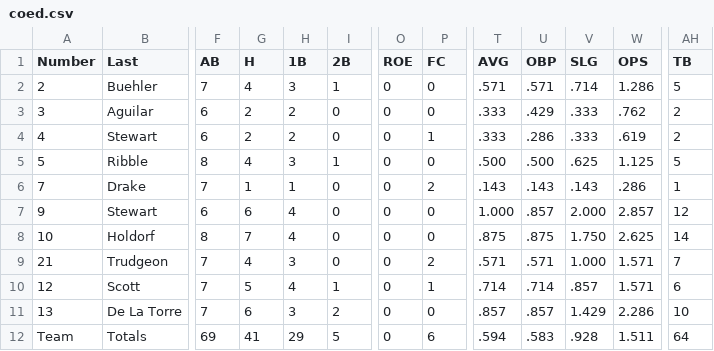
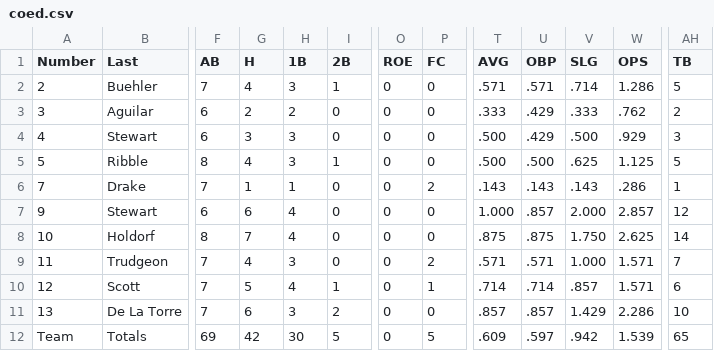
Before and after one commit to arvestal/softball, a CSV file: public/lib/coed.csv, drawn as a sheet; only a part is shown, gaps mark what is left out; the diff names each change by its address in the sheet, - before the commit and + after, or states it on an @@ line.

Commit message:
Changed Kristen's FC to Hit

```diff
--- a/public/lib/coed.csv
+++ b/public/lib/coed.csv
-G4 (H): 2
+G4 (H): 3
-H4 (1B): 2
+H4 (1B): 3
-P4 (FC): 1
+P4 (FC): 0
-T4 (AVG): .333
+T4 (AVG): .500
-U4 (OBP): .286
+U4 (OBP): .429
-V4 (SLG): .333
+V4 (SLG): .500
-W4 (OPS): .619
+W4 (OPS): .929
-AH4 (TB): 2
+AH4 (TB): 3
-A9 (Number): 21
+A9 (Number): 11
-G12 (H): 41
+G12 (H): 42
-H12 (1B): 29
+H12 (1B): 30
-P12 (FC): 6
+P12 (FC): 5
-T12 (AVG): .594
+T12 (AVG): .609
-U12 (OBP): .583
+U12 (OBP): .597
-V12 (SLG): .928
+V12 (SLG): .942
-W12 (OPS): 1.511
+W12 (OPS): 1.539
-AH12 (TB): 64
+AH12 (TB): 65
```
